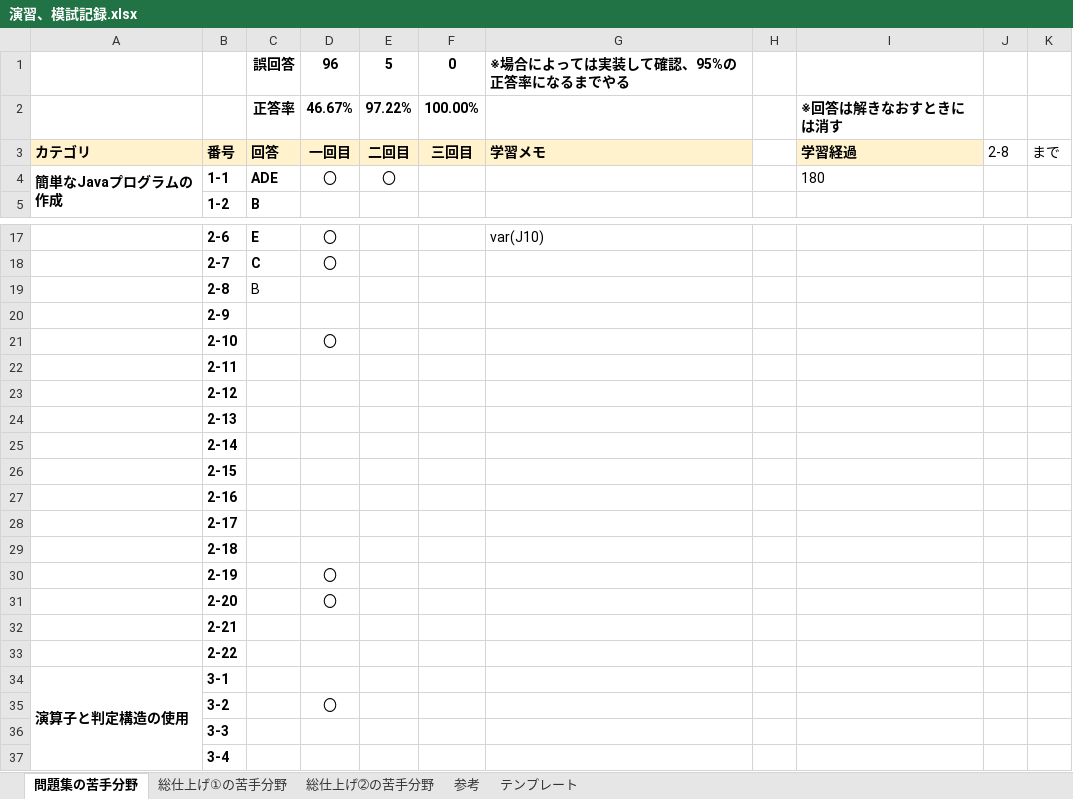
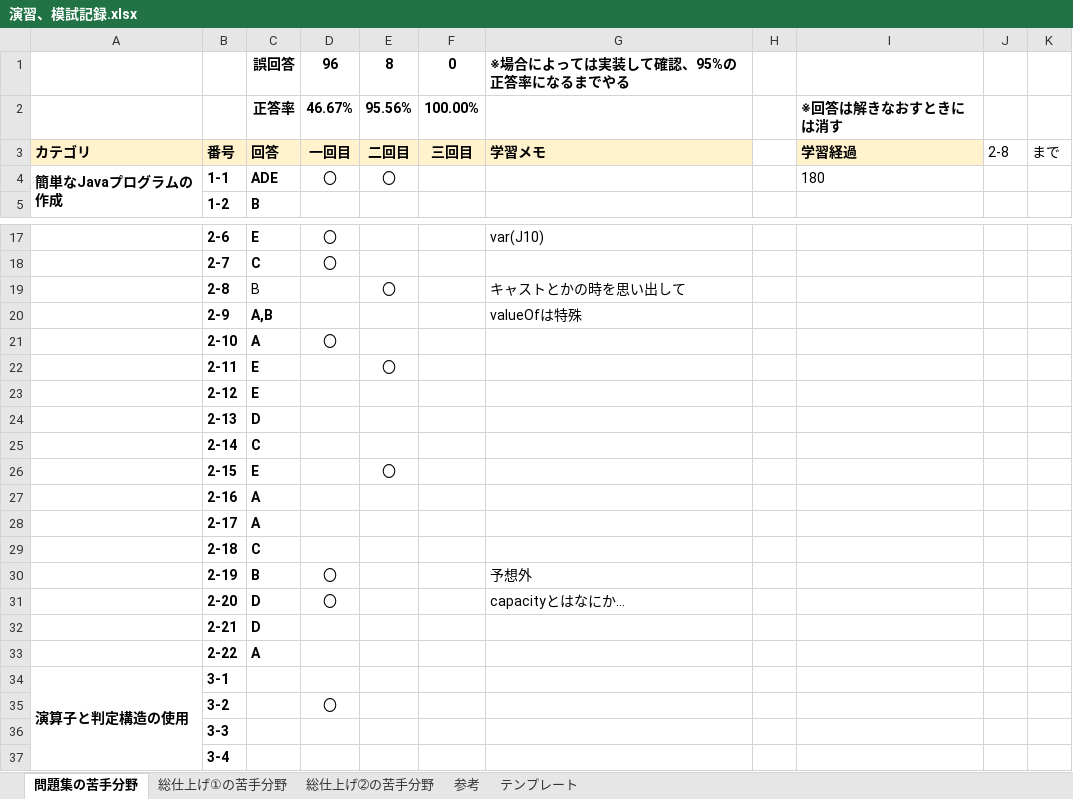
Before and after one commit to dandan611/Competitive-programming, an Excel workbook: Java/java se silver/演習、模試記録.xlsx, sheet 問題集の苦手分野, drawn as a sheet; only a part is shown, gaps mark what is left out; values as stored, in another font and other column widths than the file's, no borders; the diff names each change by its address in the sheet, - before the commit and + after, or states it on an @@ line.

Commit message:
learning java silver section 2

```diff
--- a/Java/java se silver/演習、模試記録.xlsx (sheet 問題集の苦手分野)
+++ b/Java/java se silver/演習、模試記録.xlsx (sheet 問題集の苦手分野)
-E1: 5
+E1: 8
-E2: 97.22%
+E2: 95.56%
-E19: (empty)
+E19: 〇
-G19: (empty)
+G19: キャストとかの時を思い出して
-C20: (empty)
+C20: A,B
-G20: (empty)
+G20: valueOfは特殊
-C21: (empty)
+C21: A
-C22:C23: (empty)
+C22:C23: E
-E22: (empty)
+E22: 〇
-C24: (empty)
+C24: D
-C25: (empty)
+C25: C
-C26: (empty)
+C26: E
-E26: (empty)
+E26: 〇
-C27:C28: (empty)
+C27:C28: A
-C29: (empty)
+C29: C
-C30: (empty)
+C30: B
-G30: (empty)
+G30: 予想外
-C31:C32: (empty)
+C31:C32: D
-G31: (empty)
+G31: capacityとはなにか…
-C33: (empty)
+C33: A
```
Also changed, not shown: 17 other files.
